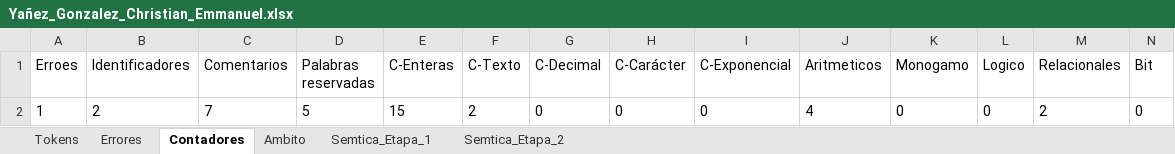
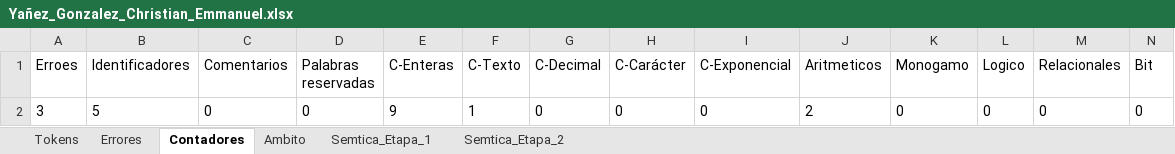
Before and after one commit to Chriss9720/Compilador2, an Excel workbook: build/classes/Excel/Yañez_Gonzalez_Christian_Emmanuel.xlsx, sheet Contadores, drawn as a sheet; only a part is shown; values as stored, in another font and other column widths than the file's, no borders; removed rows and columns are numbered as before the commit, all else as after; rows hold the shown columns only; the diff names each change by its address in the sheet, - before the commit and + after, or states it on an @@ line.

```diff
--- a/build/classes/Excel/Yañez_Gonzalez_Christian_Emmanuel.xlsx (sheet Contadores)
+++ b/build/classes/Excel/Yañez_Gonzalez_Christian_Emmanuel.xlsx (sheet Contadores)
-row 2: 1 | 2 | 7 | 5 | 15 | 2 | 0 | 0 | 0 | 4 | 0 | 0 | 2 | 0
+row 2: 3 | 5 | 0 | 0 | 9 | 1 | 0 | 0 | 0 | 2 | 0 | 0 | 0 | 0
```
Also changed, not shown: sheet Tokens, sheet Semtica_Etapa_2, sheet Errores, sheet Semtica_Etapa_1, sheet Ambito, src/Excel/Yañez_Gonzalez_Christian_Emmanuel.xlsx, 2 other files.
